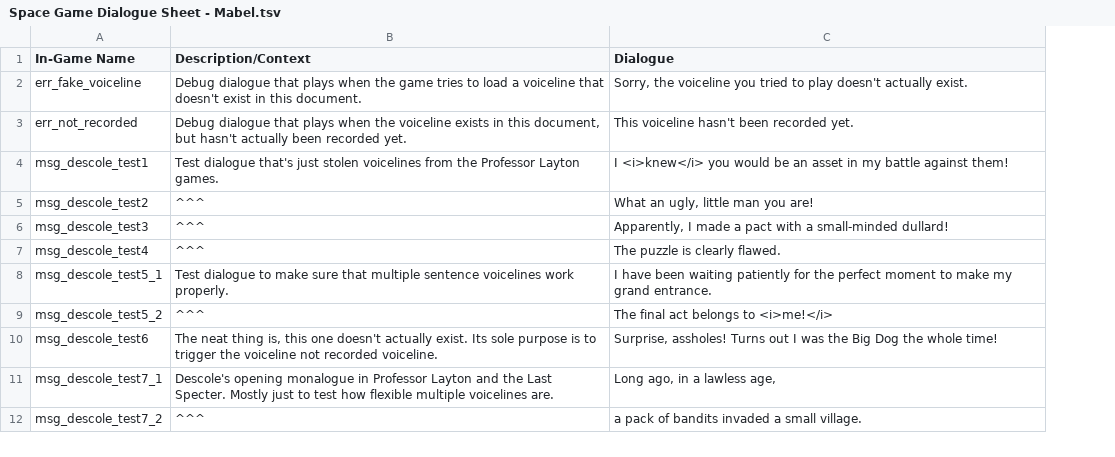
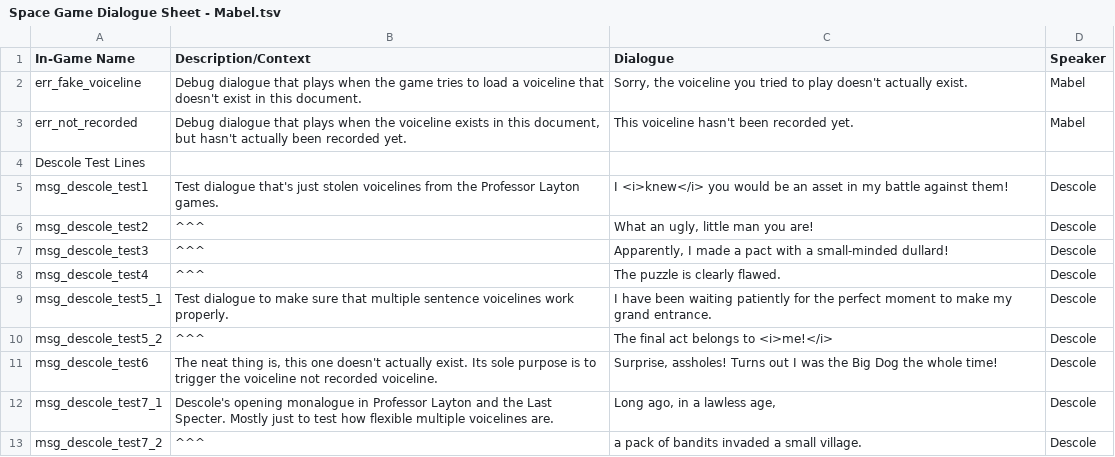
Before and after one commit to IIGhostPantsII/Untitled-Space-Game, a TSV file: Assets/Text Files/Space Game Dialogue Sheet - Mabel.tsv, drawn as a sheet; only a part is shown; addresses are those after the commit; the diff names each change by its address in the sheet, - before the commit and + after, or states it on an @@ line.

```diff
--- a/Assets/Text Files/Space Game Dialogue Sheet - Mabel.tsv
+++ b/Assets/Text Files/Space Game Dialogue Sheet - Mabel.tsv
+column D (Speaker), rows 2-3: Mabel | Mabel; rows 5-13: all Descole
+row 4: Descole Test Lines
```
Also changed, not shown: 32 other files.
